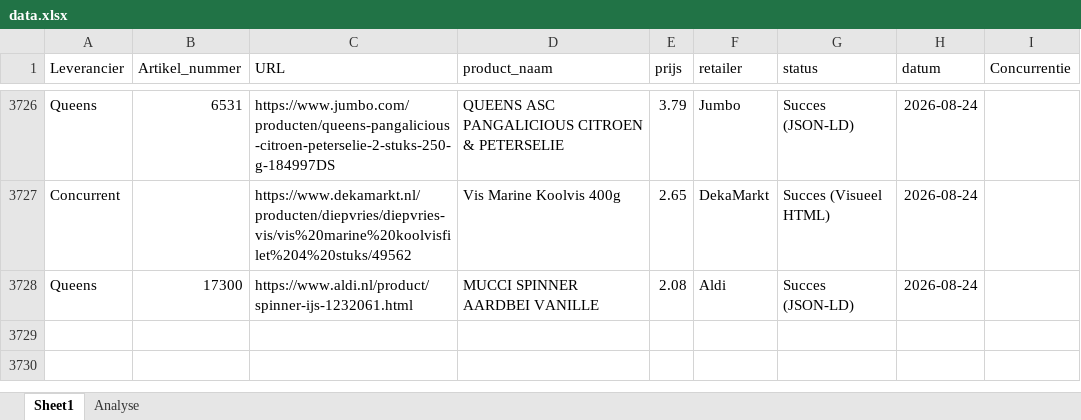
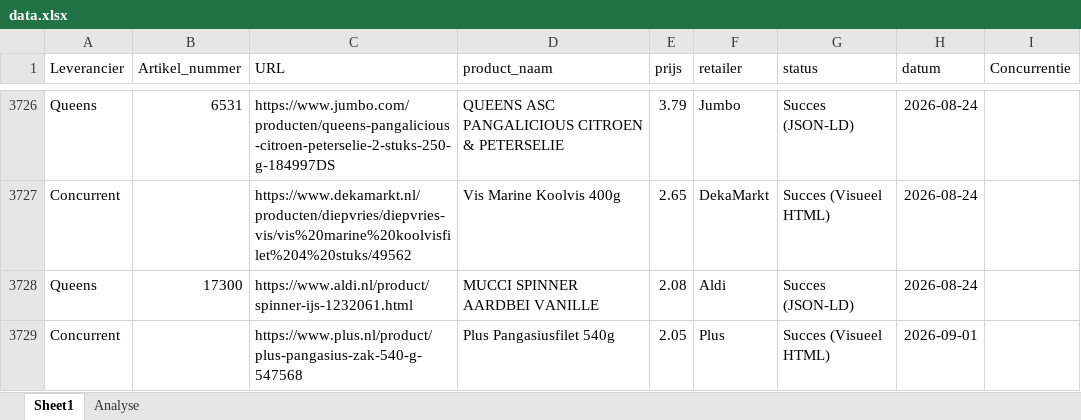
Before and after one commit to gijsbertvandeweg-stack/qp-price-monitor, an Excel workbook: data.xlsx, sheet Sheet1, drawn as a sheet; only a part is shown, gaps mark what is left out; values as stored, in another font and other column widths than the file's, no borders; table styles not drawn; the diff names each change by its address in the sheet, - before the commit and + after, or states it on an @@ line.

Commit message:
Nieuw product: Plus Pangasiusfilet 540g - Plus (EUR 2.05)

```diff
--- a/data.xlsx (sheet Sheet1)
+++ b/data.xlsx (sheet Sheet1)
+row 3729: Concurrent |  | https://www.plus.nl/product/plus-pangasius-zak-540-g-547568 | Plus Pangasiusfilet 540g | 2.05 | Plus | Succes (Visueel HTML) | 2026-09-01
```
